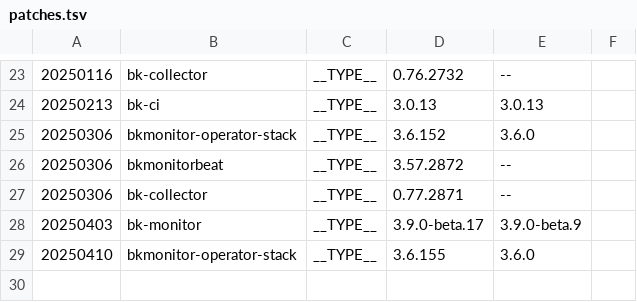
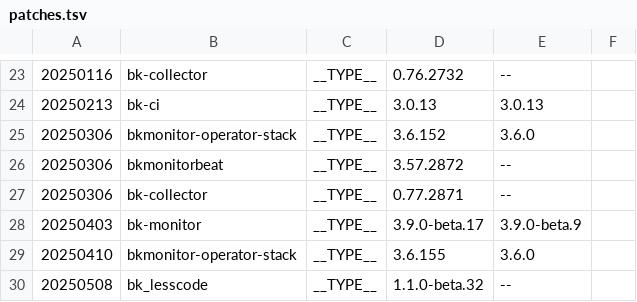
Before and after one commit to TencentBlueKing/BKDocs, a TSV file: ZH/DeploymentGuides/7.2/scripts/patches.tsv, drawn as a sheet; only a part is shown, gaps mark what is left out; the diff names each change by its address in the sheet, - before the commit and + after, or states it on an @@ line.

```diff
--- a/ZH/DeploymentGuides/7.2/scripts/patches.tsv
+++ b/ZH/DeploymentGuides/7.2/scripts/patches.tsv
+row 30: 20250508 | bk_lesscode | __TYPE__ | 1.1.0-beta.32 | --
```
Also changed, not shown: 4 other files.
